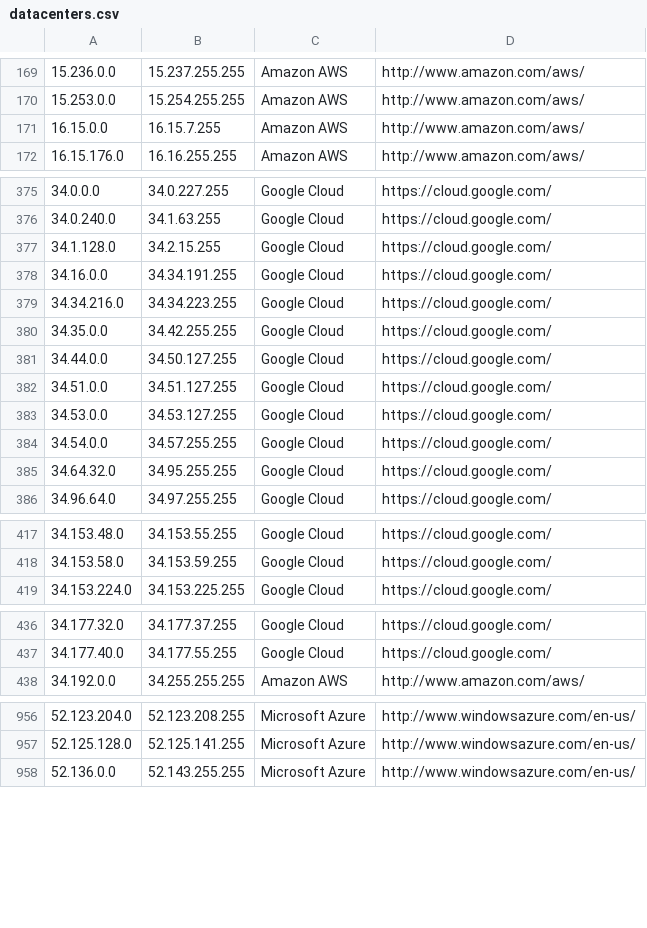
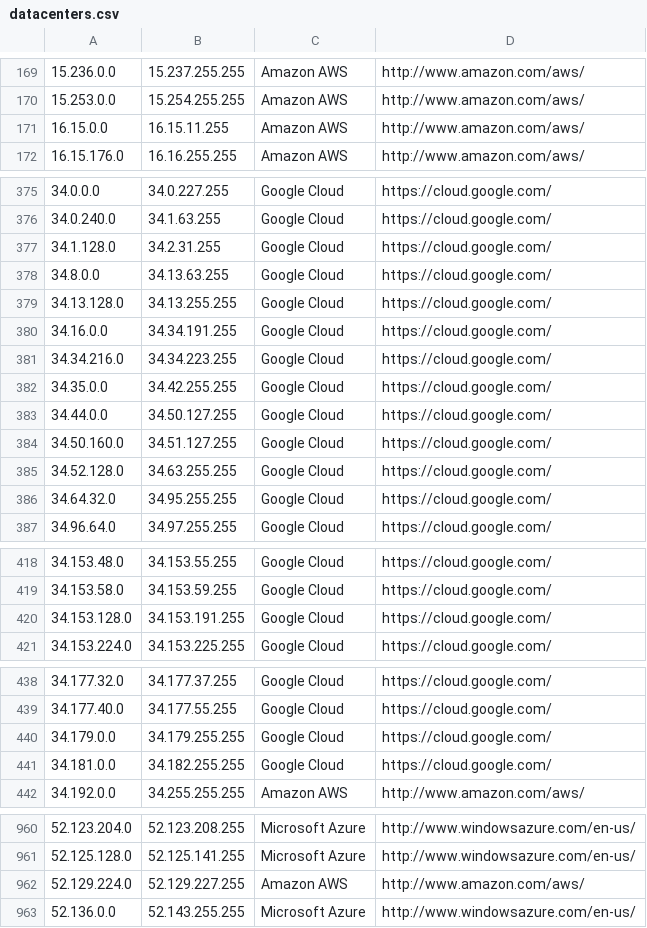
Before and after one commit to PodderApps/ipcat, a CSV file: datacenters.csv, drawn as a sheet; only a part is shown, gaps mark what is left out; the diff covers the shown part only.

Commit message:
Update IP list

```diff
--- a/datacenters.csv
+++ b/datacenters.csv
@@ -170,3 +170,3 @@
 15.253.0.0,15.254.255.255,Amazon AWS,http://www.amazon.com/aws/
-16.15.0.0,16.15.7.255,Amazon AWS,http://www.amazon.com/aws/
+16.15.0.0,16.15.11.255,Amazon AWS,http://www.amazon.com/aws/
 16.15.176.0,16.16.255.255,Amazon AWS,http://www.amazon.com/aws/
@@ -376,3 +376,5 @@
 34.0.240.0,34.1.63.255,Google Cloud,https://cloud.google.com/
-34.1.128.0,34.2.15.255,Google Cloud,https://cloud.google.com/
+34.1.128.0,34.2.31.255,Google Cloud,https://cloud.google.com/
+34.8.0.0,34.13.63.255,Google Cloud,https://cloud.google.com/
+34.13.128.0,34.13.255.255,Google Cloud,https://cloud.google.com/
 34.16.0.0,34.34.191.255,Google Cloud,https://cloud.google.com/
@@ -381,5 +383,4 @@
 34.44.0.0,34.50.127.255,Google Cloud,https://cloud.google.com/
-34.51.0.0,34.51.127.255,Google Cloud,https://cloud.google.com/
-34.53.0.0,34.53.127.255,Google Cloud,https://cloud.google.com/
-34.54.0.0,34.57.255.255,Google Cloud,https://cloud.google.com/
+34.50.160.0,34.51.127.255,Google Cloud,https://cloud.google.com/
+34.52.128.0,34.63.255.255,Google Cloud,https://cloud.google.com/
 34.64.32.0,34.95.255.255,Google Cloud,https://cloud.google.com/
@@ -418,2 +419,3 @@
 34.153.58.0,34.153.59.255,Google Cloud,https://cloud.google.com/
+34.153.128.0,34.153.191.255,Google Cloud,https://cloud.google.com/
 34.153.224.0,34.153.225.255,Google Cloud,https://cloud.google.com/
@@ -437,2 +439,4 @@
 34.177.40.0,34.177.55.255,Google Cloud,https://cloud.google.com/
+34.179.0.0,34.179.255.255,Google Cloud,https://cloud.google.com/
+34.181.0.0,34.182.255.255,Google Cloud,https://cloud.google.com/
 34.192.0.0,34.255.255.255,Amazon AWS,http://www.amazon.com/aws/
@@ -957,2 +961,3 @@
 52.125.128.0,52.125.141.255,Microsoft Azure,http://www.windowsazure.com/en-us/
+52.129.224.0,52.129.227.255,Amazon AWS,http://www.amazon.com/aws/
 52.136.0.0,52.143.255.255,Microsoft Azure,http://www.windowsazure.com/en-us/
```
Also changed, not shown: 2 edited cells elsewhere in this file, datacenters-stats.csv.
